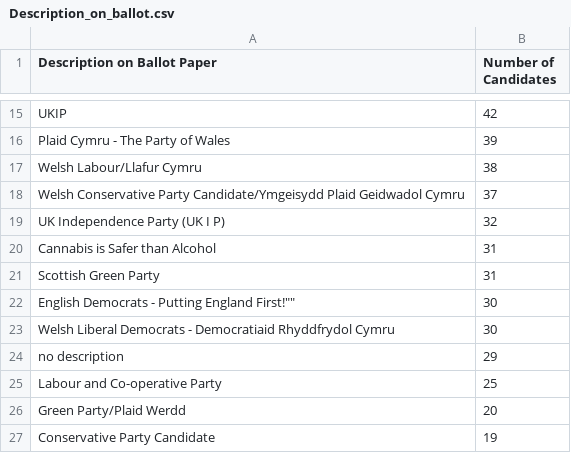
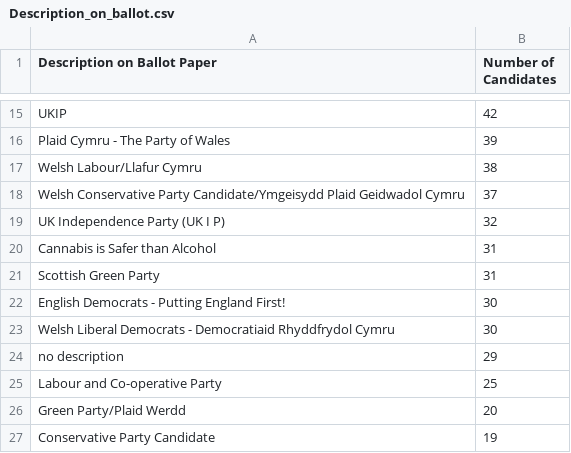
Before and after one commit to HeikkiVesanto/UK2015GEResults, a CSV file: Description_on_ballot.csv, drawn as a sheet; only a part is shown, gaps mark what is left out.

Commit message:
Update Description_on_ballot.csv

```diff
--- a/Description_on_ballot.csv
+++ b/Description_on_ballot.csv
@@ -21,3 +21,3 @@
 "Scottish Green Party",31
-"English Democrats - "Putting England First!"",30
+"English Democrats - Putting England First!",30
 "Welsh Liberal Democrats - Democratiaid Rhyddfrydol Cymru",30
```
